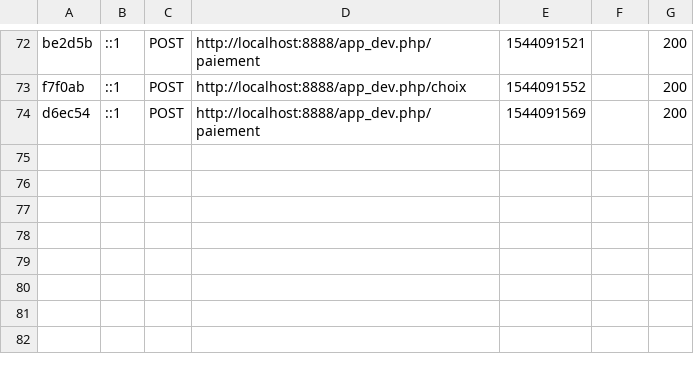
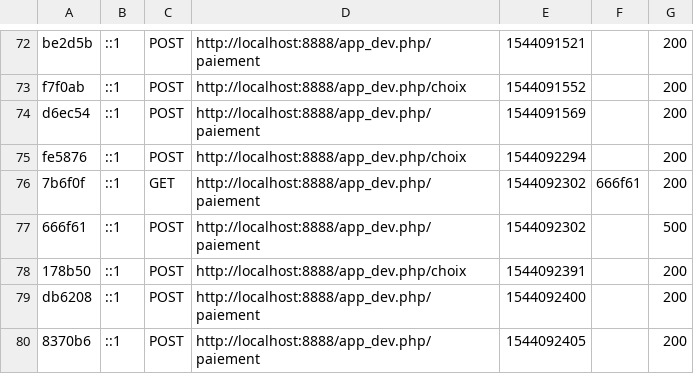
Before and after one commit to FredEtRick/projet_4_OC, a CSV file: var/cache/dev/profiler/index.csv, drawn as a sheet; only a part is shown, gaps mark what is left out; the diff names each change by its address in the sheet, - before the commit and + after, or states it on an @@ line.

```diff
--- a/var/cache/dev/profiler/index.csv
+++ b/var/cache/dev/profiler/index.csv
+row 75: fe5876 | ::1 | POST | http://localhost:8888/app_dev.php/choix | 1544092294 |  | 200
+row 76: 7b6f0f | ::1 | GET | http://localhost:8888/app_dev.php/paiement | 1544092302 | 666f61 | 200
+row 77: 666f61 | ::1 | POST | http://localhost:8888/app_dev.php/paiement | 1544092302 |  | 500
+row 78: 178b50 | ::1 | POST | http://localhost:8888/app_dev.php/choix | 1544092391 |  | 200
+row 79: db6208 | ::1 | POST | http://localhost:8888/app_dev.php/paiement | 1544092400 |  | 200
+row 80: 8370b6 | ::1 | POST | http://localhost:8888/app_dev.php/paiement | 1544092405 |  | 200
```
Also changed, not shown: 3 other files.
